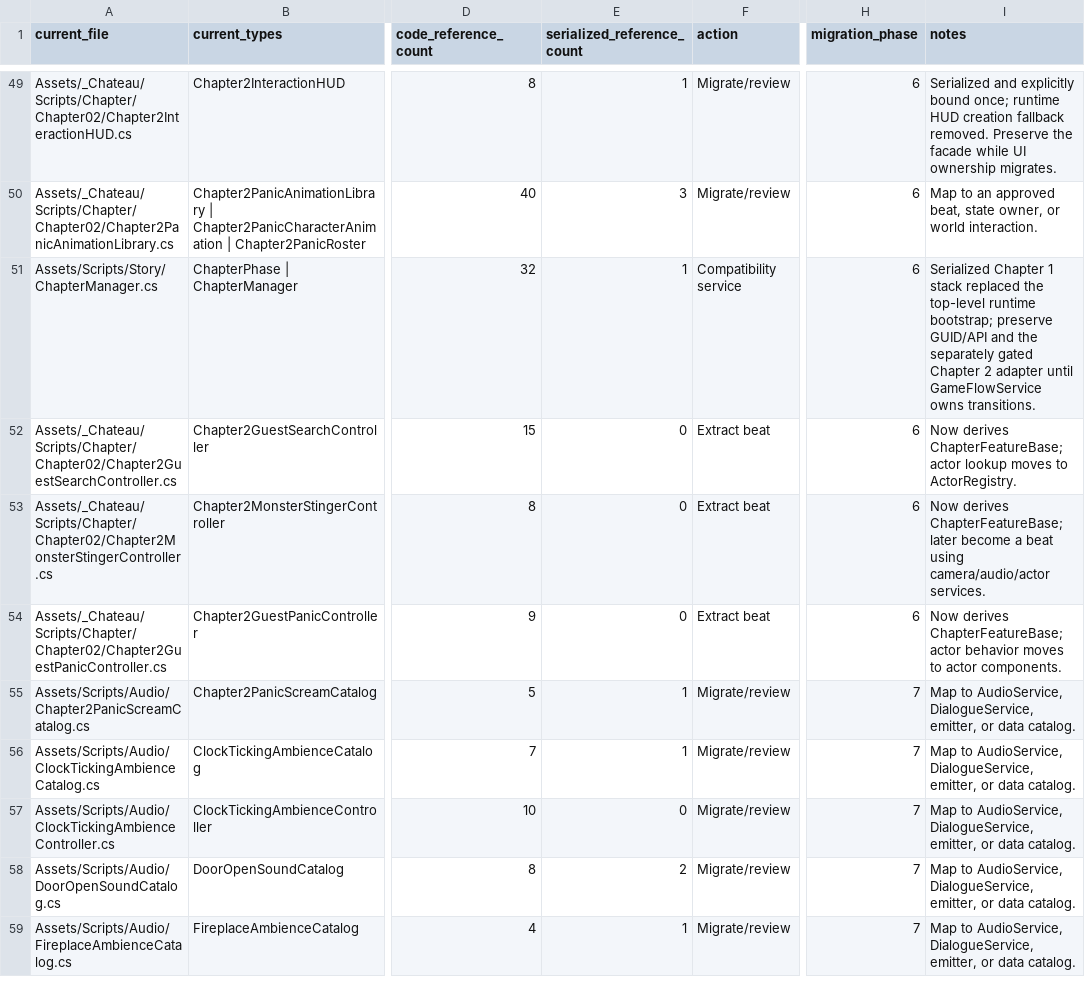
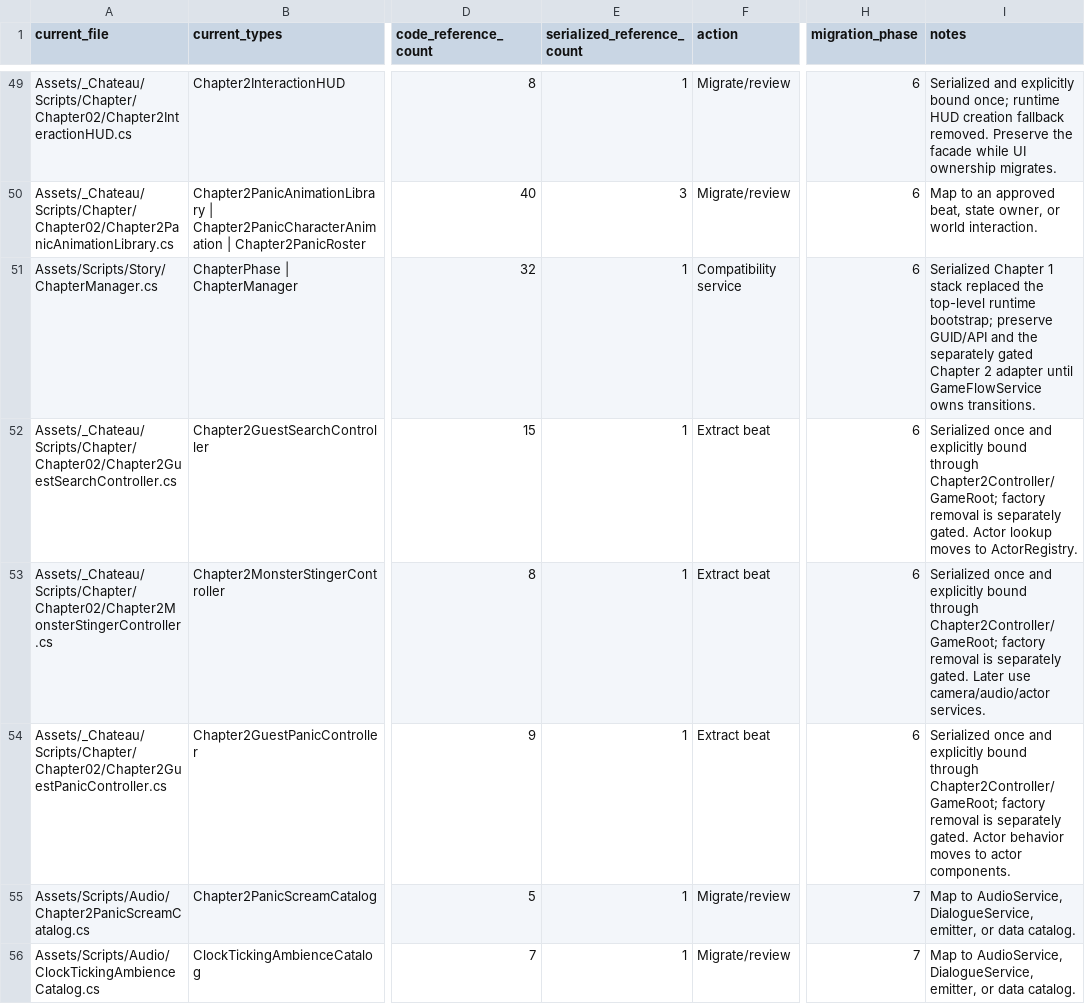
Before and after one commit to redgargoyle/ChateauElsewhere, a CSV file: Docs/Architecture/RuntimeClassMigrationLedger.csv, drawn as a sheet; only a part is shown, gaps mark what is left out; the shorter side is filled out with more unchanged rows; the diff names each change by its address in the sheet, - before the commit and + after, or states it on an @@ line.

Commit message:
refactor(story): serialize Chapter 2 feature owners

```diff
--- a/Docs/Architecture/RuntimeClassMigrationLedger.csv
+++ b/Docs/Architecture/RuntimeClassMigrationLedger.csv
-E52:E54 (serialized_reference_count): 0
+E52:E54 (serialized_reference_count): 1
-I52 (notes): Now derives ChapterFeatureBase; actor lookup moves…
+I52 (notes): Serialized once and explicitly bound through Chapter2Controller/GameRoot; factory removal is separately gated. Actor lookup moves…
-I53 (notes): Now derives ChapterFeatureBase; later become a beat using camera/audio/actor services.
+I53 (notes): Serialized once and explicitly bound through Chapter2Controller/GameRoot; factory removal is separately gated. Later use camera/audio/actor services.
-I54 (notes): Now derives ChapterFeatureBase; actor behavior moves…
+I54 (notes): Serialized once and explicitly bound through Chapter2Controller/GameRoot; factory removal is separately gated. Actor behavior moves…
```
Also changed, not shown: Docs/Architecture/Generated/serialized_script_refs.csv, 5 other files.
